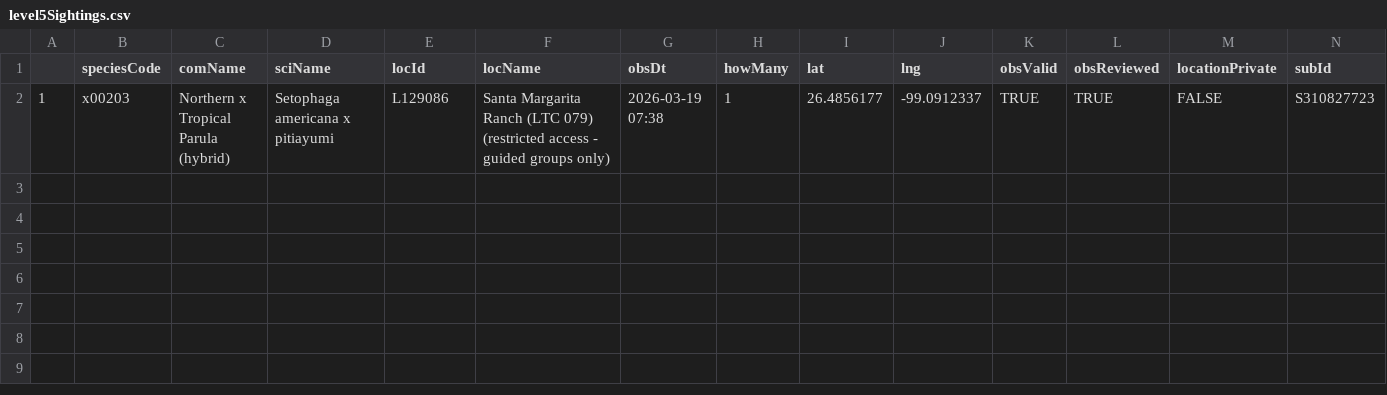
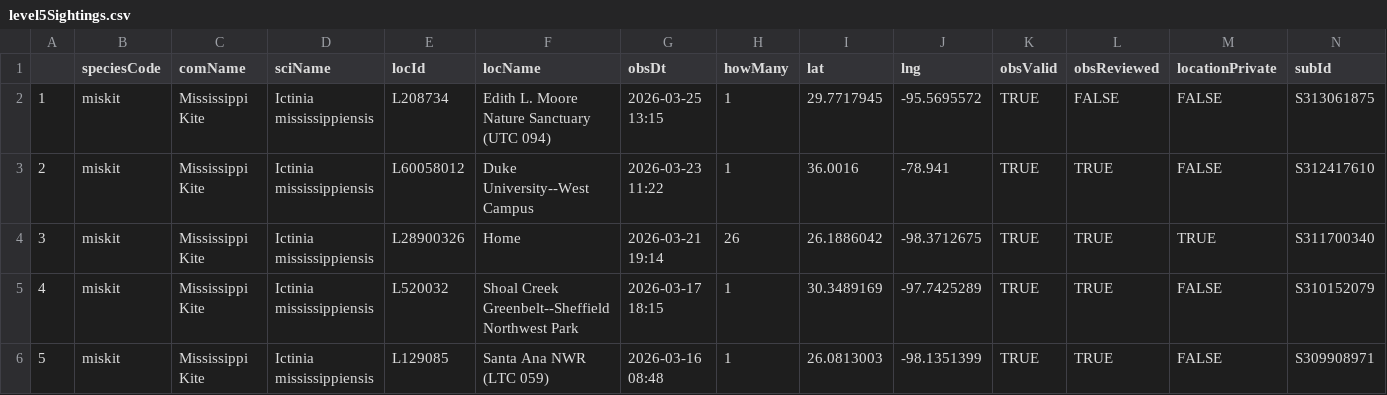
Before and after one commit to jsm425/BirdNerd, a CSV file: BirdSightingLists/level5Sightings.csv, drawn as a sheet.

```diff
--- a/BirdSightingLists/level5Sightings.csv
+++ b/BirdSightingLists/level5Sightings.csv
@@ -1,2 +1,6 @@
 "","speciesCode","comName","sciName","locId","locName","obsDt","howMany","lat","lng","obsValid","obsReviewed","locationPrivate","subId"
-"1","x00203","Northern x Tropical Parula (hybrid)","Setophaga americana x pitiayumi","L129086","Santa Margarita Ranch (LTC 079) (restricted access - guided groups only)","2026-03-19 07:38",1,26.4856177,-99.0912337,TRUE,TRUE,FALSE,"S310827723"
+"1","miskit","Mississippi Kite","Ictinia mississippiensis","L208734","Edith L. Moore Nature Sanctuary (UTC 094)","2026-03-25 13:15",1,29.7717945,-95.5695572,TRUE,FALSE,FALSE,"S313061875"
+"2","miskit","Mississippi Kite","Ictinia mississippiensis","L60058012","Duke University--West Campus","2026-03-23 11:22",1,36.0016,-78.941,TRUE,TRUE,FALSE,"S312417610"
+"3","miskit","Mississippi Kite","Ictinia mississippiensis","L28900326","Home","2026-03-21 19:14",26,26.1886042,-98.3712675,TRUE,TRUE,TRUE,"S311700340"
+"4","miskit","Mississippi Kite","Ictinia mississippiensis","L520032","Shoal Creek Greenbelt--Sheffield Northwest Park","2026-03-17 18:15",1,30.3489169,-97.7425289,TRUE,TRUE,FALSE,"S310152079"
+"5","miskit","Mississippi Kite","Ictinia mississippiensis","L129085","Santa Ana NWR (LTC 059)","2026-03-16 08:48",1,26.0813003,-98.1351399,TRUE,TRUE,FALSE,"S309908971"
```
Also changed, not shown: BirdSightingLists/level3Sightings.csv, BirdSightingLists/level4Sightings.csv, 2 other files.
